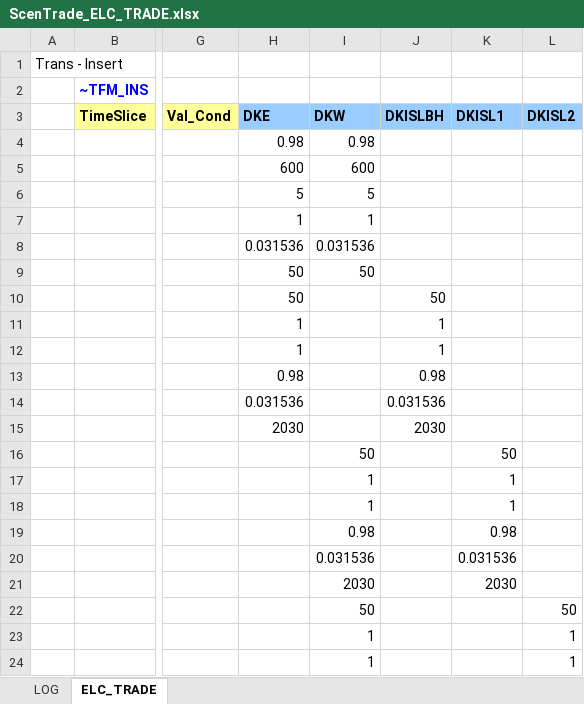
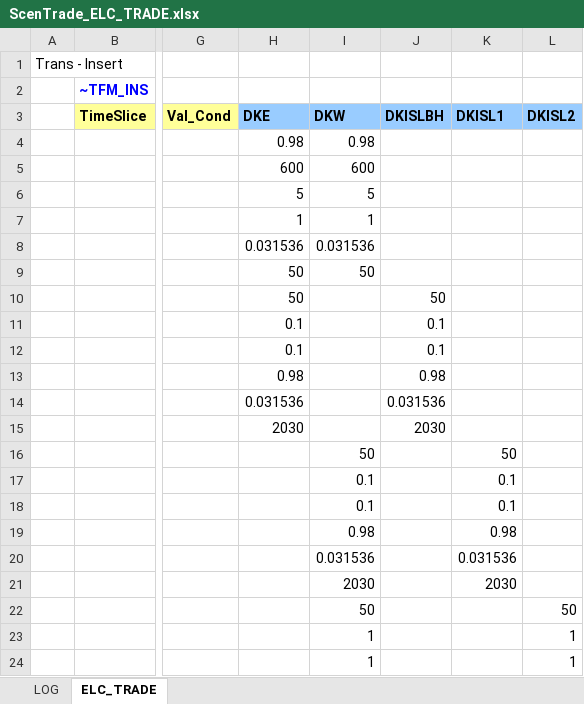
Before and after one commit to MikkelBosack/EnergyIsland, an Excel workbook: SuppXLS/Trades/ScenTrade_ELC_TRADE.xlsx, sheet ELC_TRADE, drawn as a sheet; only a part is shown, gaps mark what is left out; values as stored, in another font and other column widths than the file's, no borders; the diff names each change by its address in the sheet, - before the commit and + after, or states it on an @@ line.

Commit message:
Chnage prices of bornholm and ISL1

```diff
--- a/SuppXLS/Trades/ScenTrade_ELC_TRADE.xlsx (sheet ELC_TRADE)
+++ b/SuppXLS/Trades/ScenTrade_ELC_TRADE.xlsx (sheet ELC_TRADE)
-H11:H12 (DKE): 1
+H11:H12 (DKE): 0.1
-J11:J12 (DKISLBH): 1
+J11:J12 (DKISLBH): 0.1
-I17:I18 (DKW): 1
+I17:I18 (DKW): 0.1
-K17:K18 (DKISL1): 1
+K17:K18 (DKISL1): 0.1
```
